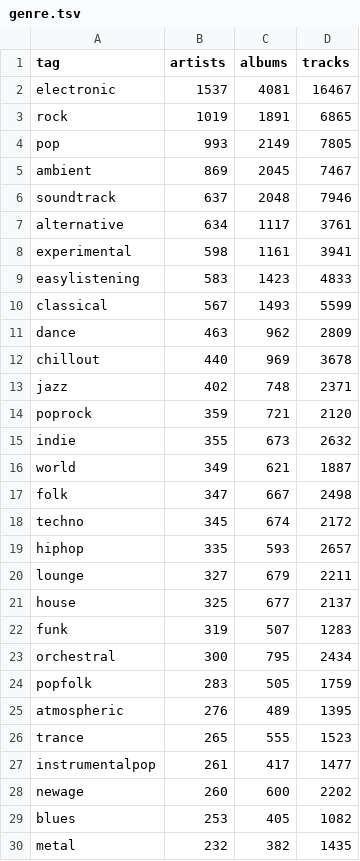
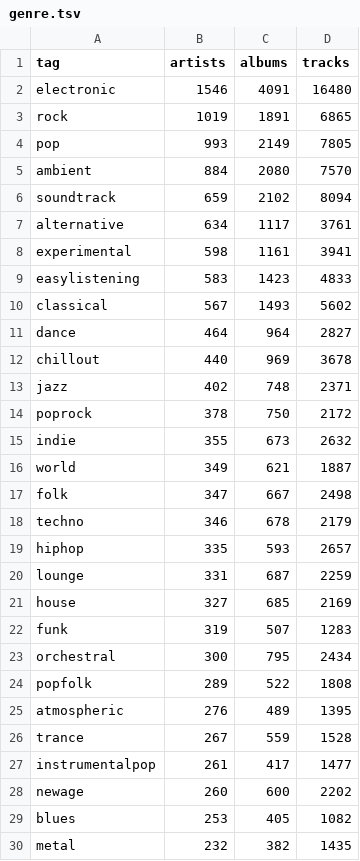
Before and after one commit to MTG/mtg-jamendo-dataset, a TSV file: stats_filtered_by_artists/genre.tsv, drawn as a sheet; only a part is shown; the diff covers the shown part only.

```diff
--- a/stats_filtered_by_artists/genre.tsv
+++ b/stats_filtered_by_artists/genre.tsv
@@ -1,7 +1,7 @@
 tag	artists	albums	tracks
-electronic	1537	4081	16467
+electronic	1546	4091	16480
 rock	1019	1891	6865
 pop	993	2149	7805
-ambient	869	2045	7467
-soundtrack	637	2048	7946
+ambient	884	2080	7570
+soundtrack	659	2102	8094
 alternative	634	1117	3761
@@ -9,7 +9,7 @@ experimental	598	1161	3941
 easylistening	583	1423	4833
-classical	567	1493	5599
-dance	463	962	2809
+classical	567	1493	5602
+dance	464	964	2827
 chillout	440	969	3678
 jazz	402	748	2371
-poprock	359	721	2120
+poprock	378	750	2172
 indie	355	673	2632
@@ -17,11 +17,11 @@ world	349	621	1887
 folk	347	667	2498
-techno	345	674	2172
+techno	346	678	2179
 hiphop	335	593	2657
-lounge	327	679	2211
-house	325	677	2137
+lounge	331	687	2259
+house	327	685	2169
 funk	319	507	1283
 orchestral	300	795	2434
-popfolk	283	505	1759
+popfolk	289	522	1808
 atmospheric	276	489	1395
-trance	265	555	1523
+trance	267	559	1528
 instrumentalpop	261	417	1477
```
Also changed, not shown: 6 added rows, 10 removed rows, 7 moved rows and 6 edited cells elsewhere in this file, stats_filtered_by_artists/instrument.tsv, stats_filtered_by_artists/mood_theme.tsv, 4 other files.
